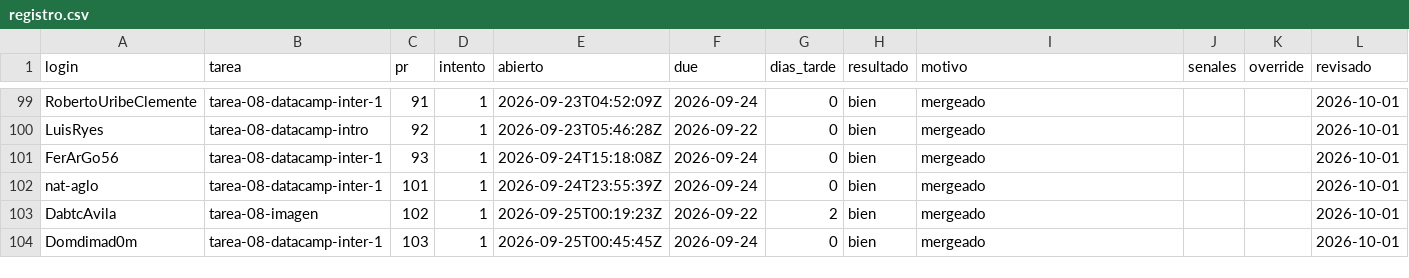
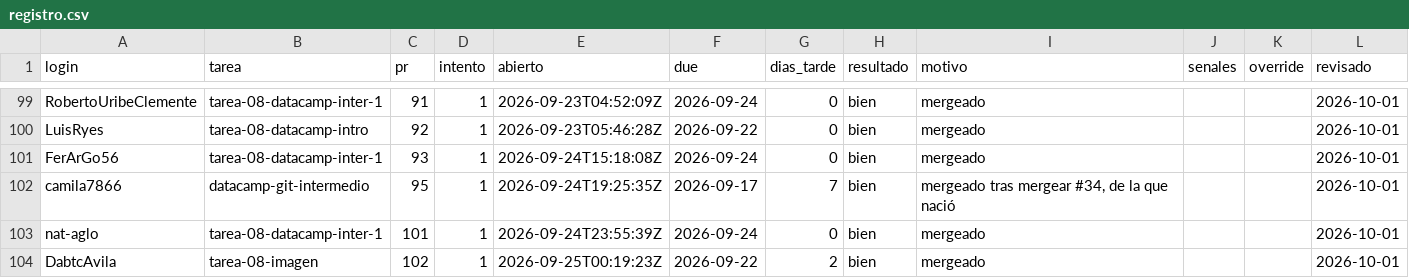
Before and after one commit to raya-lucaria/fdd_o26, a CSV file: registro.csv, drawn as a sheet; only a part is shown, gaps mark what is left out; the shorter side is filled out with more unchanged rows; the diff names each change by its address in the sheet, - before the commit and + after, or states it on an @@ line.

Commit message:
registro: camila7866 datacamp-git-intermedio #95 bien

```diff
--- a/registro.csv
+++ b/registro.csv
+row 102: camila7866 | datacamp-git-intermedio | 95 | 1 | 2026-09-24T19:25:35Z | 2026-09-17 | 7 | bien | mergeado tras mergear #34, de la que nació |  |  | 2026-10-01
```
